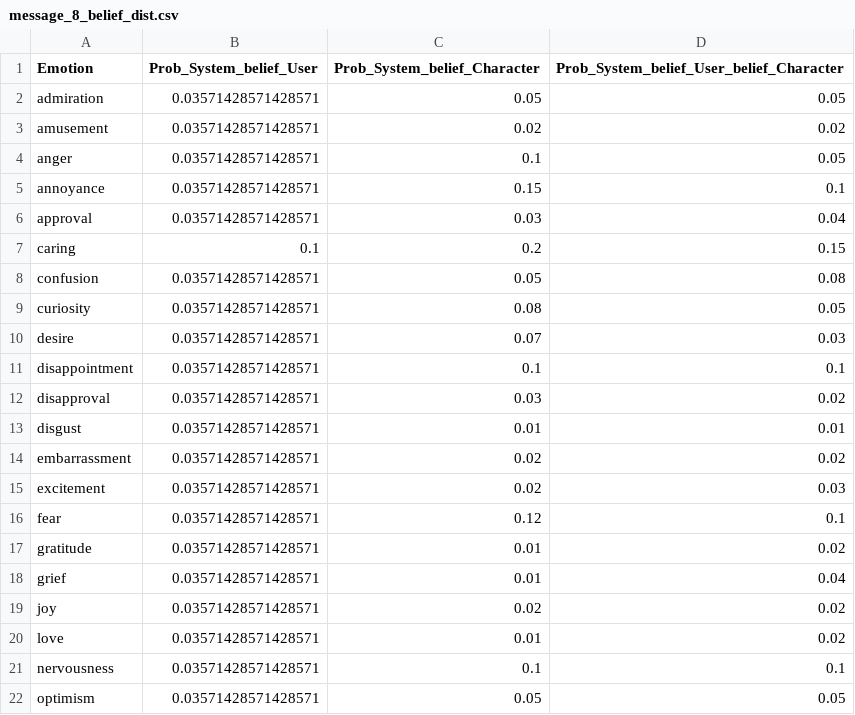
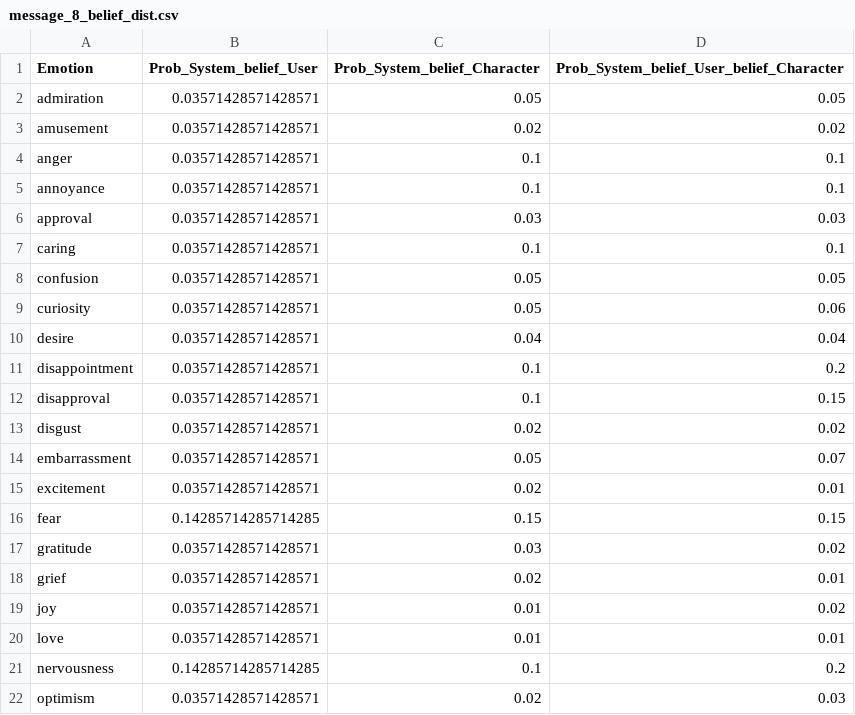
Before and after one commit to DuncanHallum/GDRR_Research_LLMs_ToM, a CSV file: testing/files/distributions/aligned_emotions/message_8_belief_dist.csv, drawn as a sheet; only a part is shown; the diff covers the shown part only.

```diff
--- a/testing/files/distributions/aligned_emotions/message_8_belief_dist.csv
+++ b/testing/files/distributions/aligned_emotions/message_8_belief_dist.csv
@@ -3,20 +3,20 @@ admiration,0.03571428571428571,0.05,0.05
 amusement,0.03571428571428571,0.02,0.02
-anger,0.03571428571428571,0.1,0.05
-annoyance,0.03571428571428571,0.15,0.1
-approval,0.03571428571428571,0.03,0.04
-caring,0.1,0.2,0.15
-confusion,0.03571428571428571,0.05,0.08
-curiosity,0.03571428571428571,0.08,0.05
-desire,0.03571428571428571,0.07,0.03
-disappointment,0.03571428571428571,0.1,0.1
-disapproval,0.03571428571428571,0.03,0.02
-disgust,0.03571428571428571,0.01,0.01
-embarrassment,0.03571428571428571,0.02,0.02
-excitement,0.03571428571428571,0.02,0.03
-fear,0.03571428571428571,0.12,0.1
-gratitude,0.03571428571428571,0.01,0.02
-grief,0.03571428571428571,0.01,0.04
-joy,0.03571428571428571,0.02,0.02
-love,0.03571428571428571,0.01,0.02
-nervousness,0.03571428571428571,0.1,0.1
-optimism,0.03571428571428571,0.05,0.05
+anger,0.03571428571428571,0.1,0.1
+annoyance,0.03571428571428571,0.1,0.1
+approval,0.03571428571428571,0.03,0.03
+caring,0.03571428571428571,0.1,0.1
+confusion,0.03571428571428571,0.05,0.05
+curiosity,0.03571428571428571,0.05,0.06
+desire,0.03571428571428571,0.04,0.04
+disappointment,0.03571428571428571,0.1,0.2
+disapproval,0.03571428571428571,0.1,0.15
+disgust,0.03571428571428571,0.02,0.02
+embarrassment,0.03571428571428571,0.05,0.07
+excitement,0.03571428571428571,0.02,0.01
+fear,0.14285714285714285,0.15,0.15
+gratitude,0.03571428571428571,0.03,0.02
+grief,0.03571428571428571,0.02,0.01
+joy,0.03571428571428571,0.01,0.02
+love,0.03571428571428571,0.01,0.01
+nervousness,0.14285714285714285,0.1,0.2
+optimism,0.03571428571428571,0.02,0.03
```
Also changed, not shown: 13 edited cells elsewhere in this file, testing/files/distributions/aligned_emotions/message_10_belief_dist.csv, testing/files/distributions/aligned_emotions/message_4_belief_dist.csv, 8 other files.
